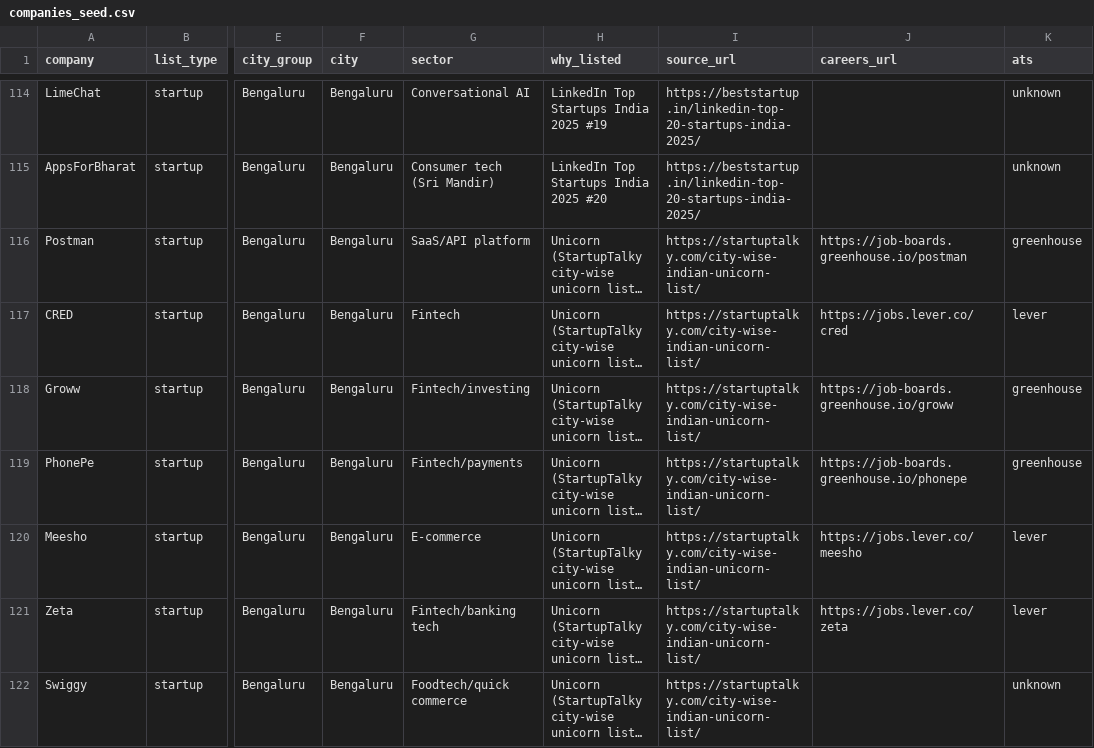
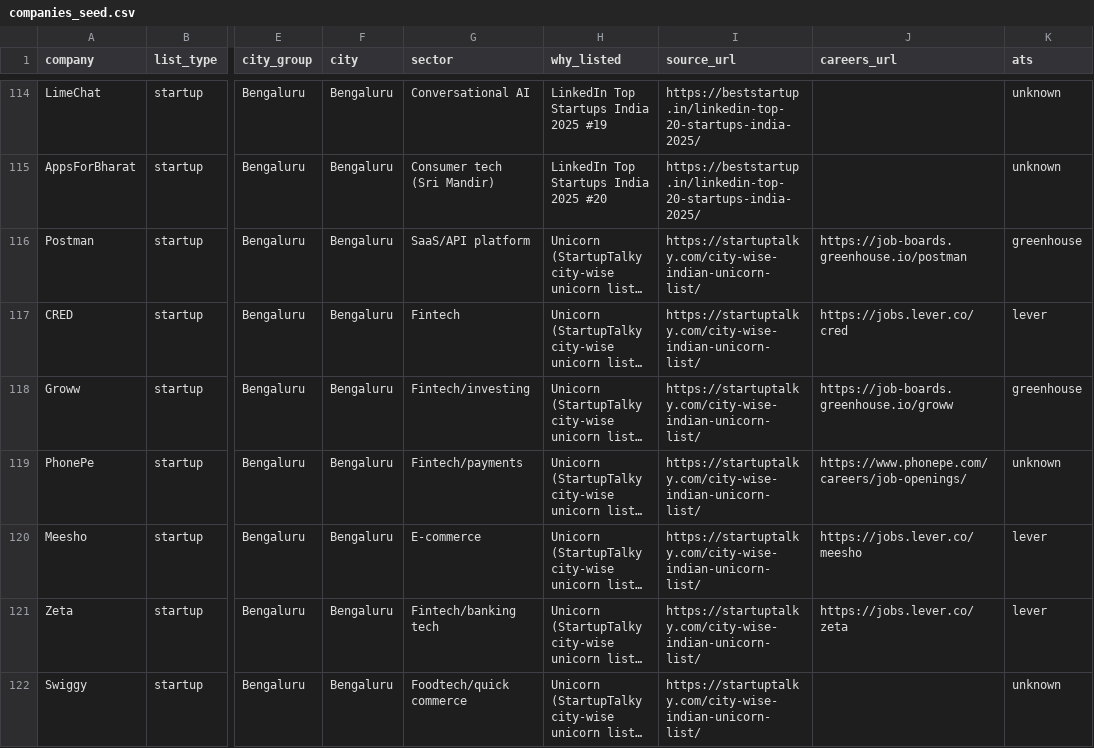
Before and after one commit to Rajdeep1212/career-agent, a CSV file: seeds/companies_seed.csv, drawn as a sheet; only a part is shown, gaps mark what is left out; long unchanged cells end in …; the diff names each change by its address in the sheet, - before the commit and + after, or states it on an @@ line.

```diff
--- a/seeds/companies_seed.csv
+++ b/seeds/companies_seed.csv
-J119 (careers_url): https://job-boards.greenhouse.io/phonepe
+J119 (careers_url): https://www.phonepe.com/careers/job-openings/
-K119 (ats): greenhouse
+K119 (ats): unknown
```
Also changed, not shown: 2 other files.
